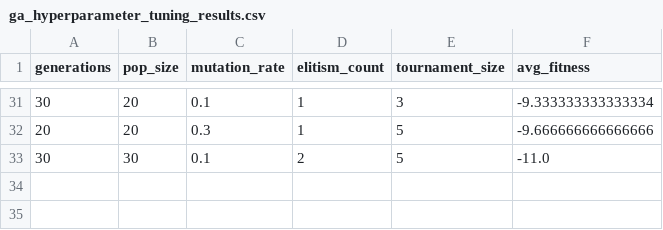
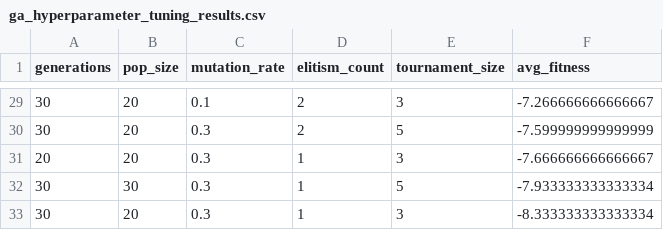
Before and after one commit to catapopa/fake-news-minimization, a CSV file: ga_hyperparameter_tuning_results.csv, drawn as a sheet; only a part is shown, gaps mark what is left out; the diff covers the shown part only.

```diff
--- a/ga_hyperparameter_tuning_results.csv
+++ b/ga_hyperparameter_tuning_results.csv
@@ -31,3 +29,5 @@ generations,pop_size,mutation_rate,elitism_count,tournament_size,avg_fitness
-30,20,0.1,1,3,-9.333333333333334
-20,20,0.3,1,5,-9.666666666666666
-30,30,0.1,2,5,-11.0
+30,20,0.1,2,3,-7.266666666666667
+30,20,0.3,2,5,-7.599999999999999
+20,20,0.3,1,3,-7.666666666666667
+30,30,0.3,1,5,-7.933333333333334
+30,20,0.3,1,3,-8.333333333333334
```
Also changed, not shown: 5 added rows, 7 removed rows and 51 edited cells elsewhere in this file, 4 other files.
